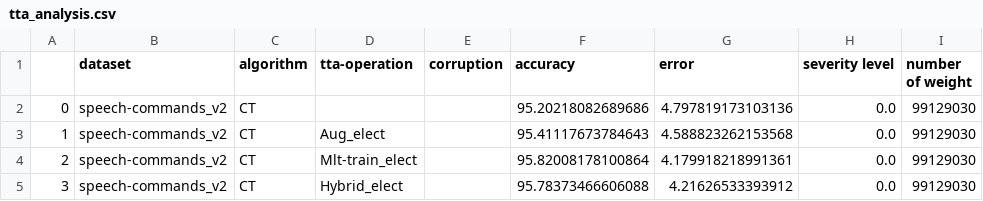
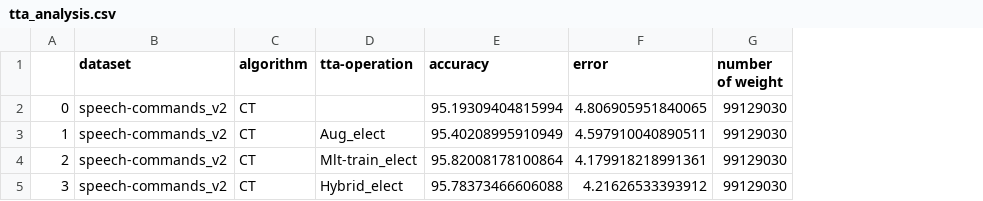
Before and after one commit to Andy-Shao/AMAuT, a CSV file: result/speech-commands_v2/AuT/tta_analysis/tta_analysis.csv, drawn as a sheet; removed rows and columns are numbered as before the commit, all else as after; the diff names each change by its address in the sheet, - before the commit and + after, or states it on an @@ line.

```diff
--- a/result/speech-commands_v2/AuT/tta_analysis/tta_analysis.csv
+++ b/result/speech-commands_v2/AuT/tta_analysis/tta_analysis.csv
-column E (corruption), empty
-column H (severity level), rows 2-5: all 0.0
-E2 (accuracy): 95.20218082689686
+E2 (accuracy): 95.19309404815994
-F2 (error): 4.797819173103136
+F2 (error): 4.806905951840065
-E3 (accuracy): 95.41117673784643
+E3 (accuracy): 95.40208995910949
-F3 (error): 4.588823262153568
+F3 (error): 4.597910040890511
```
Also changed, not shown: result/speech-commands/AuT/tta_analysis/tta_analysis.csv, 1 other file.
